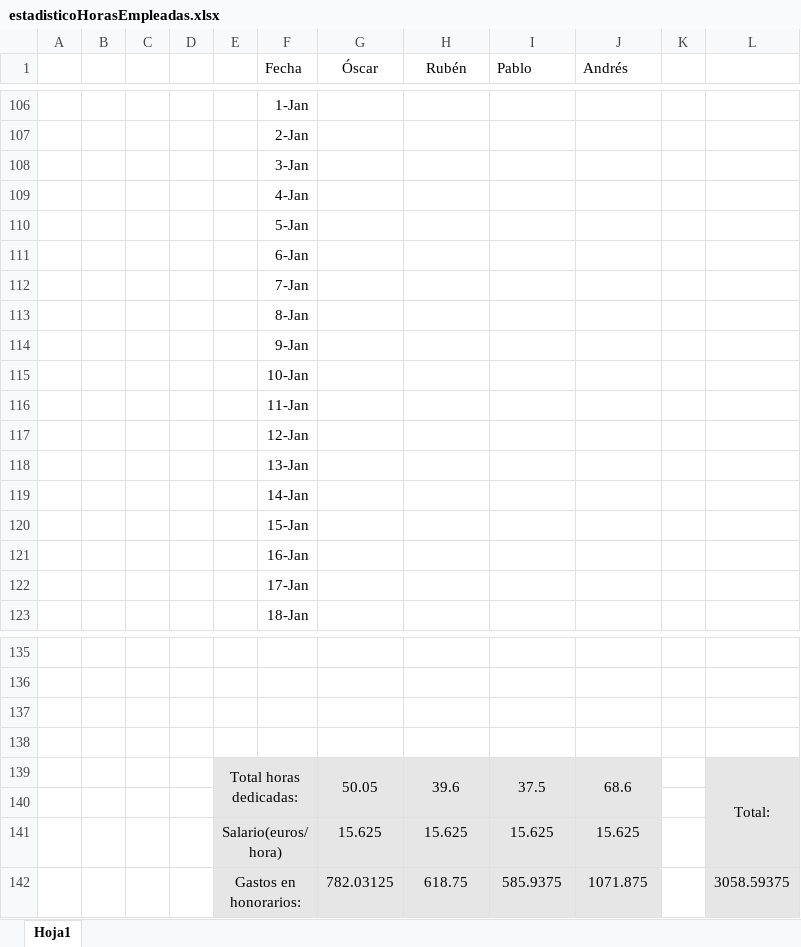
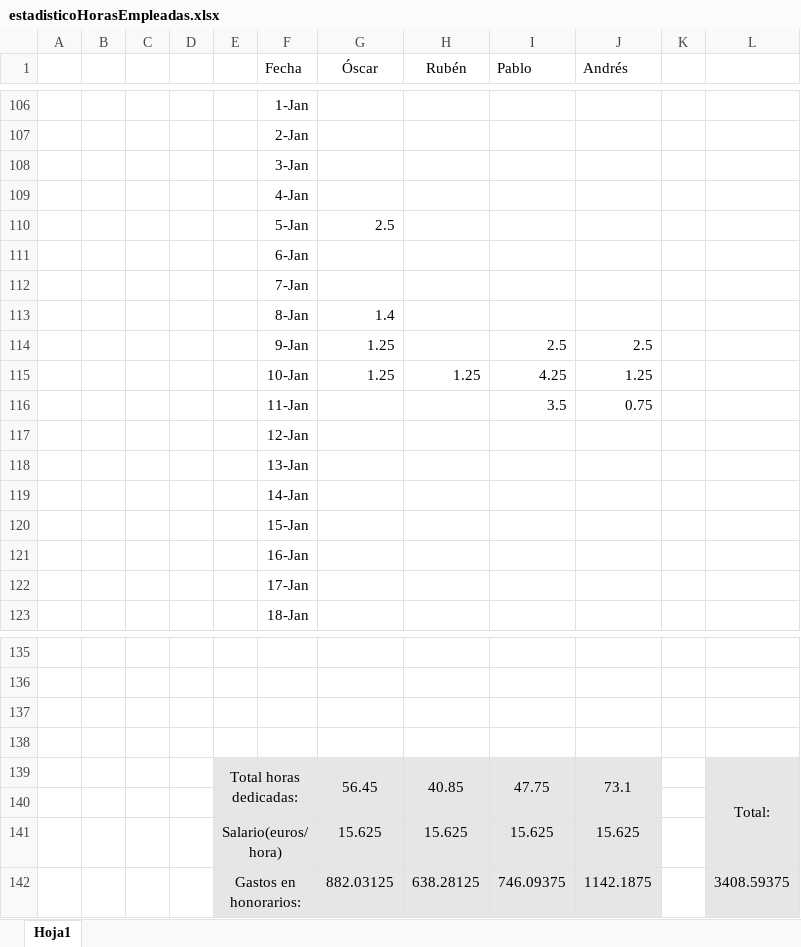
Before and after one commit to pvillacorta/TP1SE, an Excel workbook: 01 - Planificación del Trabajo/estadisticoHorasEmpleadas.xlsx, sheet Hoja1, drawn as a sheet; only a part is shown, gaps mark what is left out; values as stored, in another font and other column widths than the file's, no borders; charts and pictures not drawn; removed rows and columns are numbered as before the commit, all else as after; the diff names each change by its address in the sheet, - before the commit and + after, or states it on an @@ line.

Commit message:
Actualizacion Estadistico

```diff
--- a/01 - Planificación del Trabajo/estadisticoHorasEmpleadas.xlsx (sheet Hoja1)
+++ b/01 - Planificación del Trabajo/estadisticoHorasEmpleadas.xlsx (sheet Hoja1)
-G110 (Óscar): (empty)
+G110 (Óscar): 2.5
-G113 (Óscar): (empty)
+G113 (Óscar): 1.4
-row 114:  |  |  |  |  | 9-Jan
-row 115:  |  |  |  |  | 10-Jan
-row 116:  |  |  |  |  | 11-Jan
+row 114:  |  |  |  |  | 9-Jan | 1.25 |  | 2.5 | 2.5
+row 115:  |  |  |  |  | 10-Jan | 1.25 | 1.25 | 4.25 | 1.25
+row 116:  |  |  |  |  | 11-Jan |  |  | 3.5 | 0.75
-row 139:  |  |  |  | Total horas dedicadas: |  | 50.05 | 39.6 | 37.5 | 68.6 |  | Total:
+row 139:  |  |  |  | Total horas dedicadas: |  | 56.45 | 40.85 | 47.75 | 73.1 |  | Total:
-row 142:  |  |  |  | Gastos en honorarios: |  | 782.03125 | 618.75 | 585.9375 | 1071.875 |  | 3058.59375
+row 142:  |  |  |  | Gastos en honorarios: |  | 882.03125 | 638.28125 | 746.09375 | 1142.1875 |  | 3408.59375
```
Also changed, not shown: charts or pictures.
